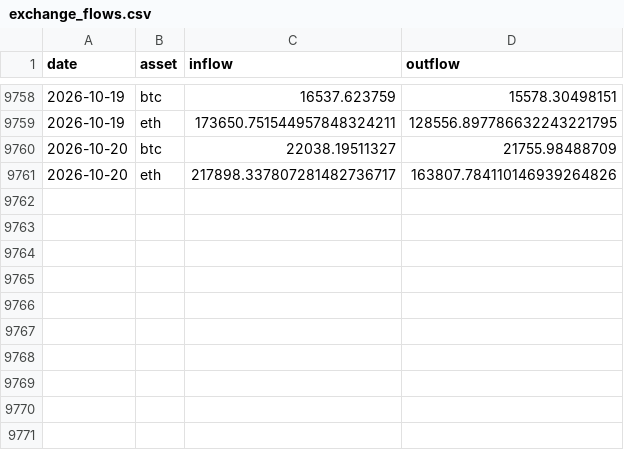
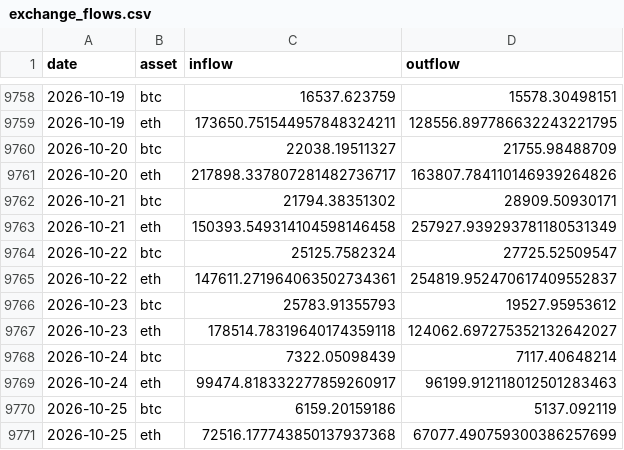
Before and after one commit to f1devbin/Crypto-Research-Labs, a CSV file: datasets/exchange_flows.csv, drawn as a sheet; only a part is shown, gaps mark what is left out; the diff names each change by its address in the sheet, - before the commit and + after, or states it on an @@ line.

```diff
--- a/datasets/exchange_flows.csv
+++ b/datasets/exchange_flows.csv
+row 9762: 2026-10-21 | btc | 21794.38351302 | 28909.50930171
+row 9763: 2026-10-21 | eth | 150393.549314104598146458 | 257927.939293781180531349
+row 9764: 2026-10-22 | btc | 25125.7582324 | 27725.52509547
+row 9765: 2026-10-22 | eth | 147611.271964063502734361 | 254819.952470617409552837
+row 9766: 2026-10-23 | btc | 25783.91355793 | 19527.95953612
+row 9767: 2026-10-23 | eth | 178514.78319640174359118 | 124062.697275352132642027
+row 9768: 2026-10-24 | btc | 7322.05098439 | 7117.40648214
+row 9769: 2026-10-24 | eth | 99474.818332277859260917 | 96199.912118012501283463
+row 9770: 2026-10-25 | btc | 6159.20159186 | 5137.092119
+row 9771: 2026-10-25 | eth | 72516.177743850137937368 | 67077.490759300386257699
```
Also changed, not shown: 19 other files.
